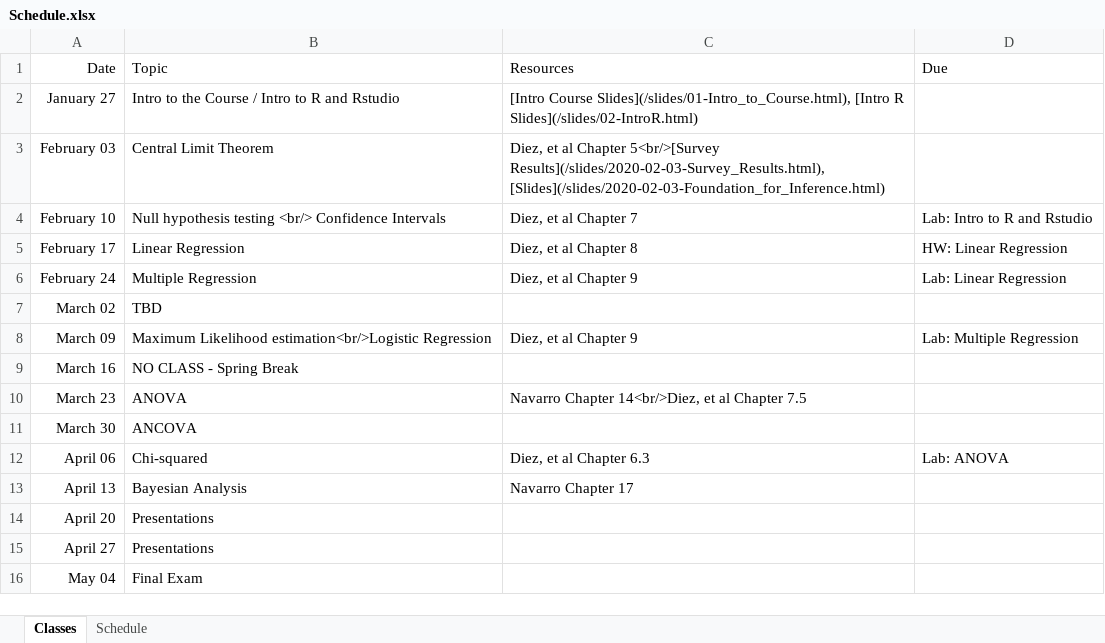
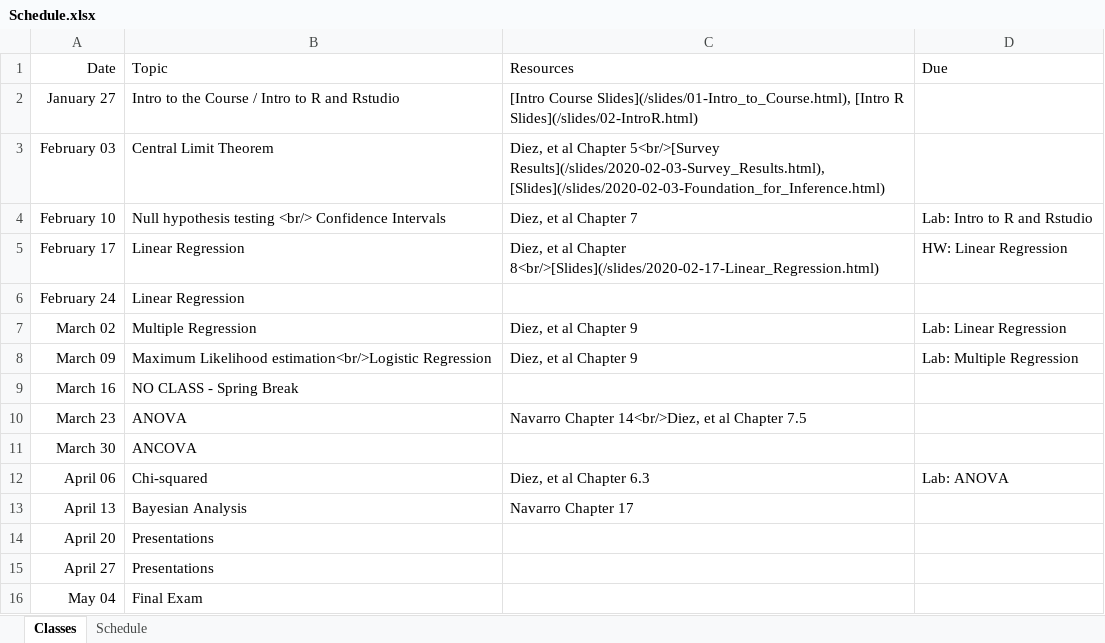
Before and after one commit to jbryer/EPSY630Spring2020, an Excel workbook: Schedule.xlsx, sheet Classes, drawn as a sheet; values as stored, in another font and other column widths than the file's, no borders; the diff names each change by its address in the sheet, - before the commit and + after, or states it on an @@ line.

Commit message:
Added slides.

```diff
--- a/Schedule.xlsx (sheet Classes)
+++ b/Schedule.xlsx (sheet Classes)
-C5 (Resources): …al Chapter 8
+C5 (Resources): …al Chapter 8<br/>[Slides](/slides/2020-02-17-Linear_Regression.html)
-B6 (Topic): Multiple Regression
+B6 (Topic): Linear Regression
-C6 (Resources): Diez, et al Chapter 9
+C6 (Resources): (empty)
-D6 (Due): Lab: Linear Regression
+D6 (Due): (empty)
-B7 (Topic): TBD
+B7 (Topic): Multiple Regression
-C7 (Resources): (empty)
+C7 (Resources): Diez, et al Chapter 9
-D7 (Due): (empty)
+D7 (Due): Lab: Linear Regression
```
Also changed, not shown: 11 other files.
